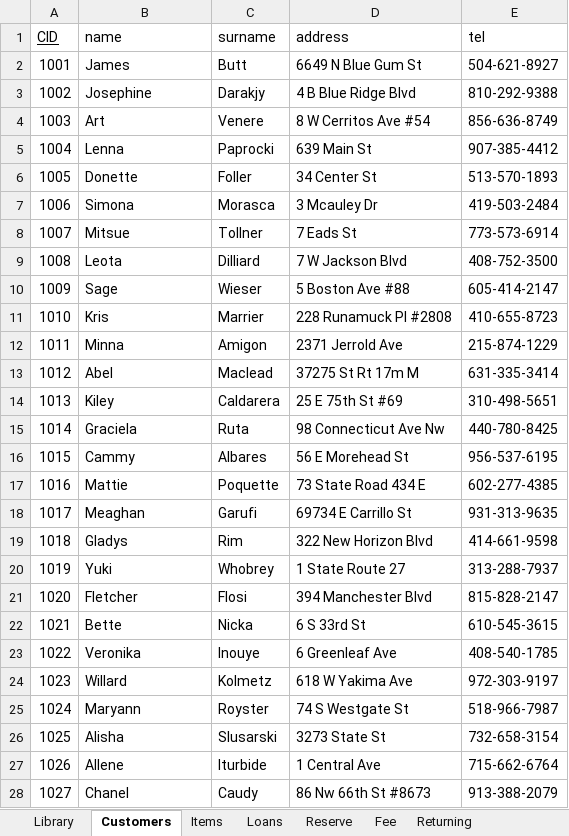
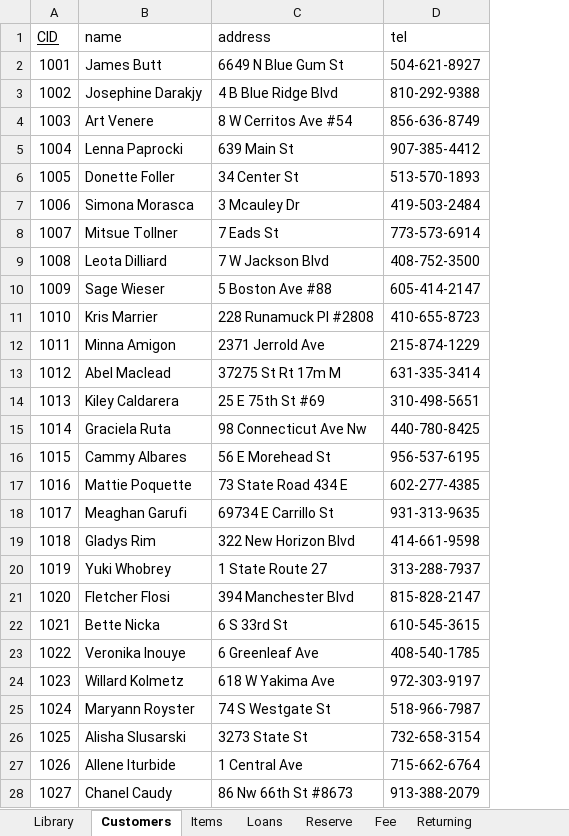
Before and after one commit to kamyar68/Database-project, an Excel workbook: Data.xlsx, sheet Customers, drawn as a sheet; only a part is shown; values as stored, in another font and other column widths than the file's, no borders; the diff covers the shown part only; the diff names each change by its address in the sheet, - before the commit and + after, or states it on an @@ line.

Commit message:
Extra changes
Completely forgot to join the names and surnames! But now it`s done)

```diff
--- a/Data.xlsx (sheet Customers)
+++ b/Data.xlsx (sheet Customers)
-column C (surname), rows 2-28: Butt | Darakjy | Venere | Paprocki | Foller | Morasca | Tollner | Dilliard | Wieser | Marrier | Amigon | Maclead | Caldarera | Ruta | Albares | Poquette | Garufi | Rim | Whobrey | Flosi | Nicka | Inouye | Kolmetz | Royster | Slusarski | Iturbide | Caudy
-B2 (name): James
+B2 (name): James Butt
-B3 (name): Josephine
+B3 (name): Josephine Darakjy
-B4 (name): Art
+B4 (name): Art Venere
-B5 (name): Lenna
+B5 (name): Lenna Paprocki
-B6 (name): Donette
+B6 (name): Donette Foller
-B7 (name): Simona
+B7 (name): Simona Morasca
-B8 (name): Mitsue
+B8 (name): Mitsue Tollner
-B9 (name): Leota
+B9 (name): Leota Dilliard
-B10 (name): Sage
+B10 (name): Sage Wieser
-B11 (name): Kris
+B11 (name): Kris Marrier
-B12 (name): Minna
+B12 (name): Minna Amigon
-B13 (name): Abel
+B13 (name): Abel Maclead
-B14 (name): Kiley
+B14 (name): Kiley Caldarera
-B15 (name): Graciela
+B15 (name): Graciela Ruta
-B16 (name): Cammy
+B16 (name): Cammy Albares
-B17 (name): Mattie
+B17 (name): Mattie Poquette
-B18 (name): Meaghan
+B18 (name): Meaghan Garufi
-B19 (name): Gladys
+B19 (name): Gladys Rim
-B20 (name): Yuki
+B20 (name): Yuki Whobrey
-B21 (name): Fletcher
+B21 (name): Fletcher Flosi
-B22 (name): Bette
+B22 (name): Bette Nicka
-B23 (name): Veronika
+B23 (name): Veronika Inouye
-B24 (name): Willard
+B24 (name): Willard Kolmetz
-B25 (name): Maryann
+B25 (name): Maryann Royster
-B26 (name): Alisha
+B26 (name): Alisha Slusarski
-B27 (name): Allene
+B27 (name): Allene Iturbide
-B28 (name): Chanel
+B28 (name): Chanel Caudy
```
Also changed, not shown: 72 edited cells elsewhere in this sheet, 1 other file.
